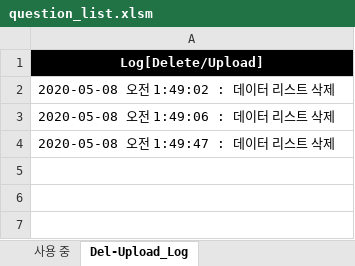
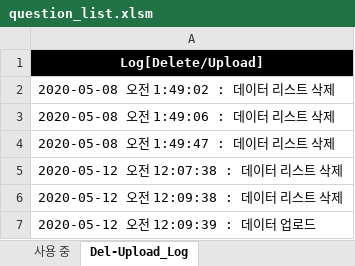
Before and after one commit to codingator/WEB-inOutSide, an Excel workbook: question_list.xlsm, sheet Del-Upload_Log, drawn as a sheet; values as stored, in another font and other column widths than the file's, no borders; the diff names each change by its address in the sheet, - before the commit and + after, or states it on an @@ line.

```diff
--- a/question_list.xlsm (sheet Del-Upload_Log)
+++ b/question_list.xlsm (sheet Del-Upload_Log)
+row 5: 2020-05-12 오전 12:07:38 : 데이터 리스트 삭제
+row 6: 2020-05-12 오전 12:09:38 : 데이터 리스트 삭제
+row 7: 2020-05-12 오전 12:09:39 : 데이터 업로드
```
Also changed, not shown: sheet 사용 중, formulas that keep their value, 1 other file.
